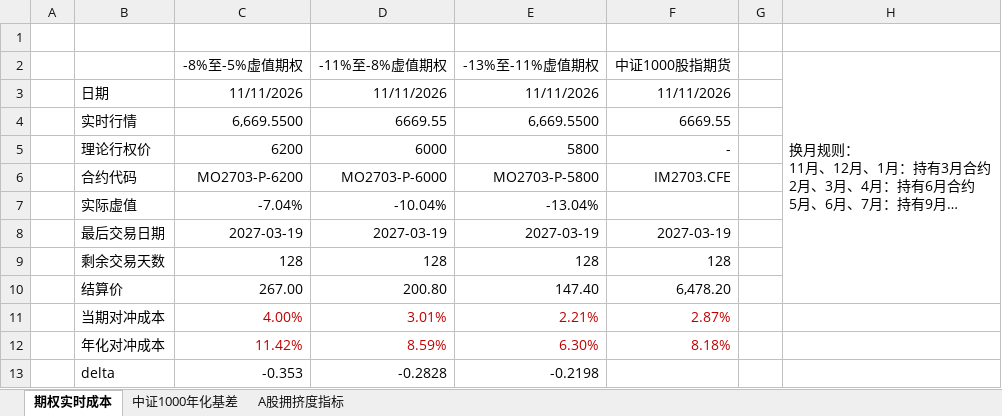
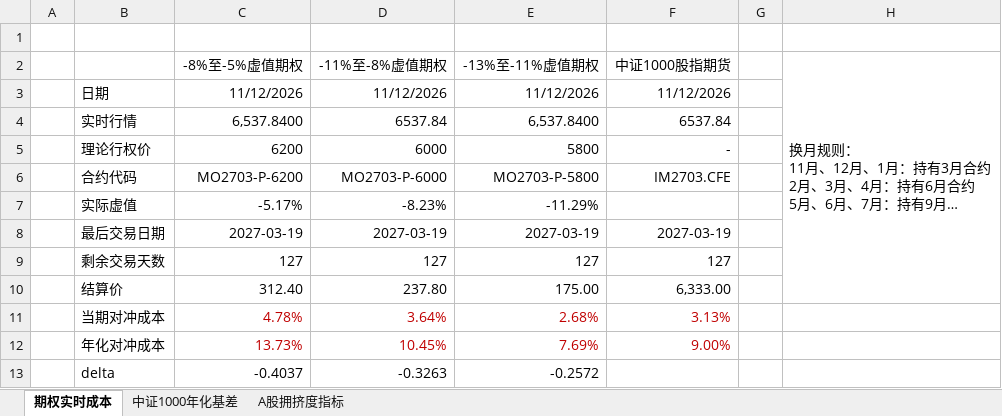
Before and after one commit to Jareddeng/memory-visualization-dashboard, an Excel workbook: edb_data/A股-总表.xlsx, sheet 期权实时成本, drawn as a sheet; long unchanged cells end in …; values as stored, in another font and other column widths than the file's, no borders; the diff names each change by its address in the sheet, - before the commit and + after, or states it on an @@ line.

```diff
--- a/edb_data/A股-总表.xlsx (sheet 期权实时成本)
+++ b/edb_data/A股-总表.xlsx (sheet 期权实时成本)
-C3 (-8%至-5%虚值期权): 11/11/2026
+C3 (-8%至-5%虚值期权): 11/12/2026
-D3 (-11%至-8%虚值期权): 11/11/2026
+D3 (-11%至-8%虚值期权): 11/12/2026
-E3 (-13%至-11%虚值期权): 11/11/2026
+E3 (-13%至-11%虚值期权): 11/12/2026
-F3 (中证1000股指期货): 11/11/2026
+F3 (中证1000股指期货): 11/12/2026
-C4 (-8%至-5%虚值期权): 6,669.5500
+C4 (-8%至-5%虚值期权): 6,537.8400
-D4 (-11%至-8%虚值期权): 6669.55
+D4 (-11%至-8%虚值期权): 6537.84
-E4 (-13%至-11%虚值期权): 6,669.5500
+E4 (-13%至-11%虚值期权): 6,537.8400
-F4 (中证1000股指期货): 6669.55
+F4 (中证1000股指期货): 6537.84
-C7 (-8%至-5%虚值期权): -7.04%
+C7 (-8%至-5%虚值期权): -5.17%
-D7 (-11%至-8%虚值期权): -10.04%
+D7 (-11%至-8%虚值期权): -8.23%
-E7 (-13%至-11%虚值期权): -13.04%
+E7 (-13%至-11%虚值期权): -11.29%
-C9 (-8%至-5%虚值期权): 128
+C9 (-8%至-5%虚值期权): 127
-D9 (-11%至-8%虚值期权): 128
+D9 (-11%至-8%虚值期权): 127
-E9 (-13%至-11%虚值期权): 128
+E9 (-13%至-11%虚值期权): 127
-F9 (中证1000股指期货): 128
+F9 (中证1000股指期货): 127
-C10 (-8%至-5%虚值期权): 267.00
+C10 (-8%至-5%虚值期权): 312.40
-D10 (-11%至-8%虚值期权): 200.80
+D10 (-11%至-8%虚值期权): 237.80
-E10 (-13%至-11%虚值期权): 147.40
+E10 (-13%至-11%虚值期权): 175.00
-F10 (中证1000股指期货): 6,478.20
+F10 (中证1000股指期货): 6,333.00
-C11 (-8%至-5%虚值期权): 4.00%
+C11 (-8%至-5%虚值期权): 4.78%
-D11 (-11%至-8%虚值期权): 3.01%
+D11 (-11%至-8%虚值期权): 3.64%
-E11 (-13%至-11%虚值期权): 2.21%
+E11 (-13%至-11%虚值期权): 2.68%
-F11 (中证1000股指期货): 2.87%
+F11 (中证1000股指期货): 3.13%
-C12 (-8%至-5%虚值期权): 11.42%
+C12 (-8%至-5%虚值期权): 13.73%
-D12 (-11%至-8%虚值期权): 8.59%
+D12 (-11%至-8%虚值期权): 10.45%
-E12 (-13%至-11%虚值期权): 6.30%
+E12 (-13%至-11%虚值期权): 7.69%
-F12 (中证1000股指期货): 8.18%
+F12 (中证1000股指期货): 9.00%
-C13 (-8%至-5%虚值期权): -0.353
+C13 (-8%至-5%虚值期权): -0.4037
-D13 (-11%至-8%虚值期权): -0.2828
+D13 (-11%至-8%虚值期权): -0.3263
-E13 (-13%至-11%虚值期权): -0.2198
+E13 (-13%至-11%虚值期权): -0.2572
```
Also changed, not shown: sheet A股拥挤度指标, sheet 中证1000年化基差, edb_data/A股-每日拥挤度数据.xlsx, edb_data/宏观-总表.xlsx, 6 other files.
